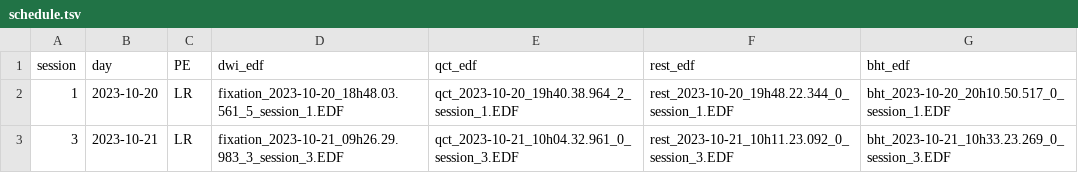
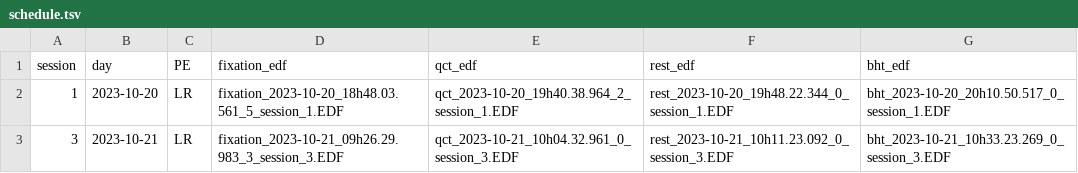
Before and after one commit to TheAxonLab/hcph-sops, a TSV file: code/eyetracking/schedule.tsv, drawn as a sheet; only a part is shown.

Commit message:
fix: task name

```diff
--- a/code/eyetracking/schedule.tsv
+++ b/code/eyetracking/schedule.tsv
@@ -1,2 +1,2 @@
-session	day	PE	dwi_edf	qct_edf	rest_edf	bht_edf
+session	day	PE	fixation_edf	qct_edf	rest_edf	bht_edf
 1	2023-10-20	LR	fixation_2023-10-20_18h48.03.561_5_session_1.EDF	qct_2023-10-20_19h40.38.964_2_session_1.EDF	rest_2023-10-20_19h48.22.344_0_session_1.EDF	bht_2023-10-20_20h10.50.517_0_session_1.EDF
```
